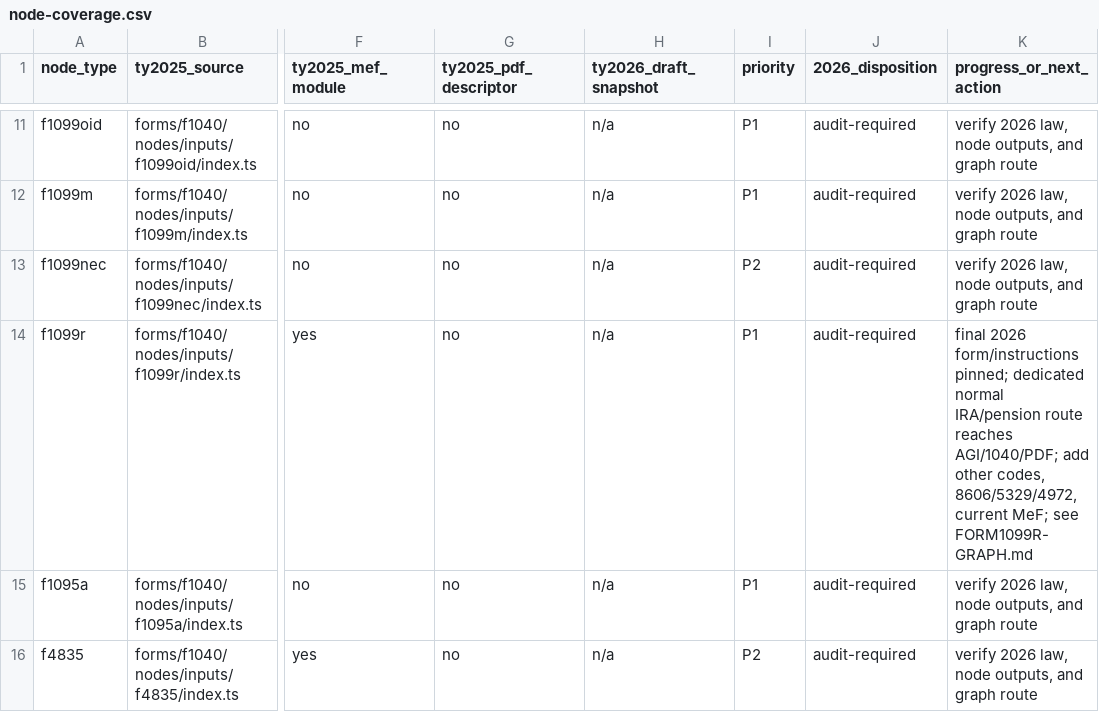
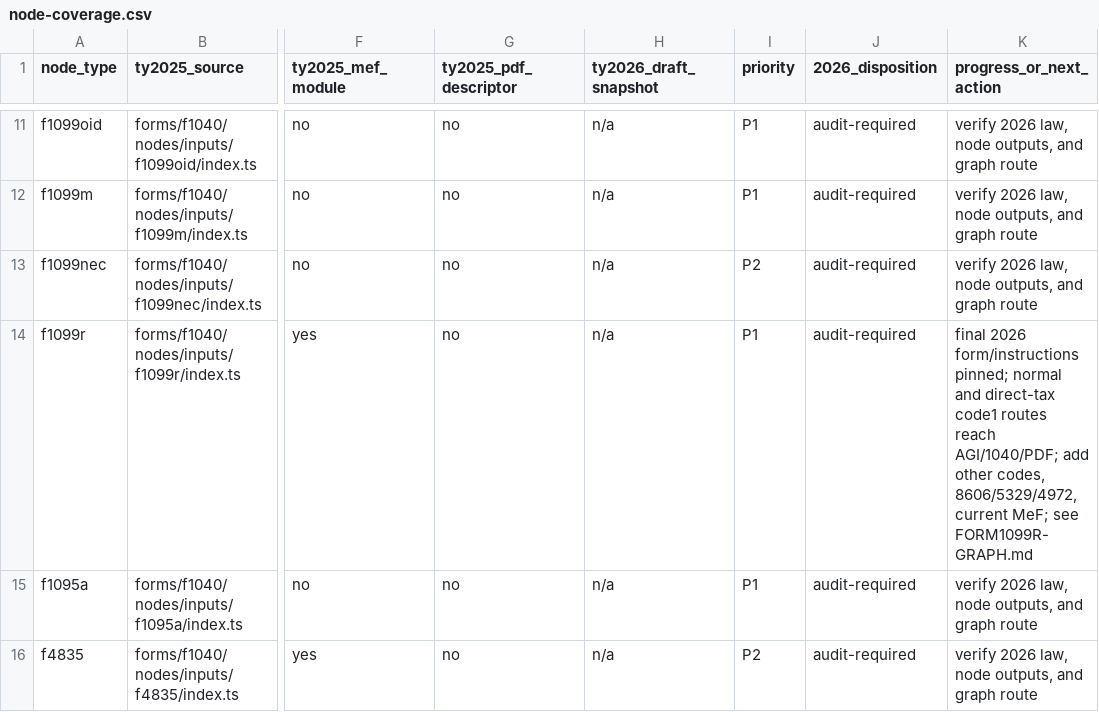
Before and after one commit to filedcom/opentax, a CSV file: docs/ty2026/node-coverage.csv, drawn as a sheet; only a part is shown, gaps mark what is left out; the diff names each change by its address in the sheet, - before the commit and + after, or states it on an @@ line.

Commit message:
Route TY2026 code 1 retirement tax to Schedule 2

```diff
--- a/docs/ty2026/node-coverage.csv
+++ b/docs/ty2026/node-coverage.csv
-K14 (progress_or_next_action): …form/instructions pinned; dedicated normal IRA/pension route reaches AGI/1040/PDF; add…
+K14 (progress_or_next_action): …form/instructions pinned; normal and direct-tax code1 routes reach AGI/1040/PDF; add…
```
Also changed, not shown: 10 other files.
